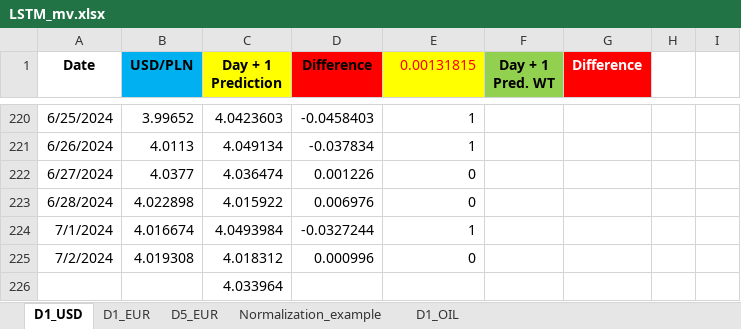
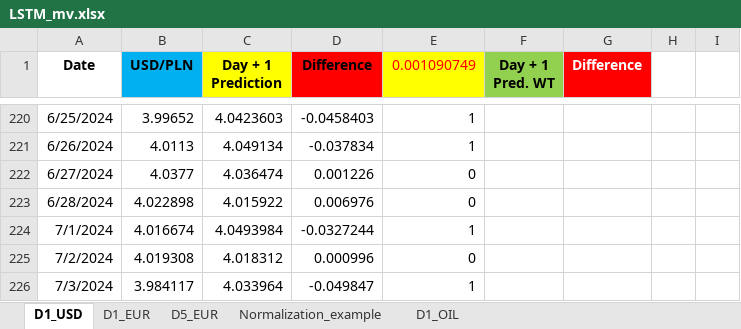
Before and after one commit to Mike7205/comm10, an Excel workbook: LSTM_mv.xlsx, sheet D1_USD, drawn as a sheet; only a part is shown, gaps mark what is left out; values as stored, in another font and other column widths than the file's, no borders; charts and pictures not drawn; removed rows and columns are numbered as before the commit, all else as after; the diff names each change by its address in the sheet, - before the commit and + after, or states it on an @@ line.

```diff
--- a/LSTM_mv.xlsx (sheet D1_USD)
+++ b/LSTM_mv.xlsx (sheet D1_USD)
-E1: 0.00131815
+E1: 0.001090749
-row 226:  |  | 4.033964
+row 226: 7/3/2024 | 3.984117 | 4.033964 | -0.049847 | 1
```
Also changed, not shown: sheet D5_EUR, sheet D1_EUR.
